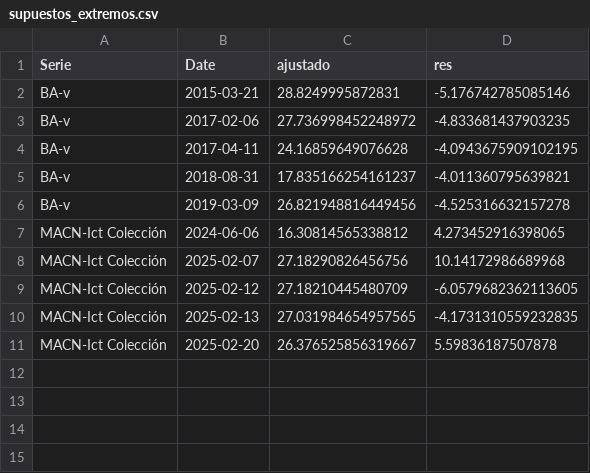
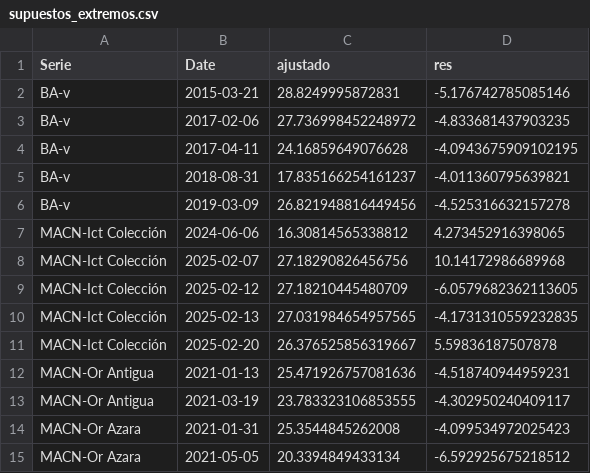
Before and after one commit to kissdelfina/casos-de-estudio-en-estadistica, a CSV file: resultados/tablas/supuestos_extremos.csv, drawn as a sheet; the diff names each change by its address in the sheet, - before the commit and + after, or states it on an @@ line.

```diff
--- a/resultados/tablas/supuestos_extremos.csv
+++ b/resultados/tablas/supuestos_extremos.csv
+row 12: MACN-Or Antigua | 2021-01-13 | 25.471926757081636 | -4.518740944959231
+row 13: MACN-Or Antigua | 2021-03-19 | 23.783323106853555 | -4.302950240409117
+row 14: MACN-Or Azara | 2021-01-31 | 25.3544845262008 | -4.099534972025423
+row 15: MACN-Or Azara | 2021-05-05 | 20.3394849433134 | -6.592925675218512
```
Also changed, not shown: resultados/tablas/pronostico_errores_por_modelo.csv, resultados/tablas/supuestos_residuos.csv, 22 other files.
